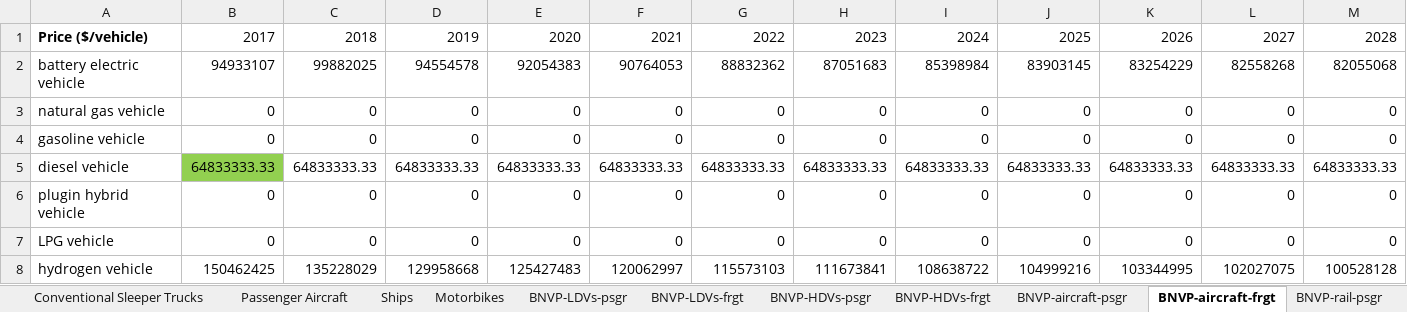
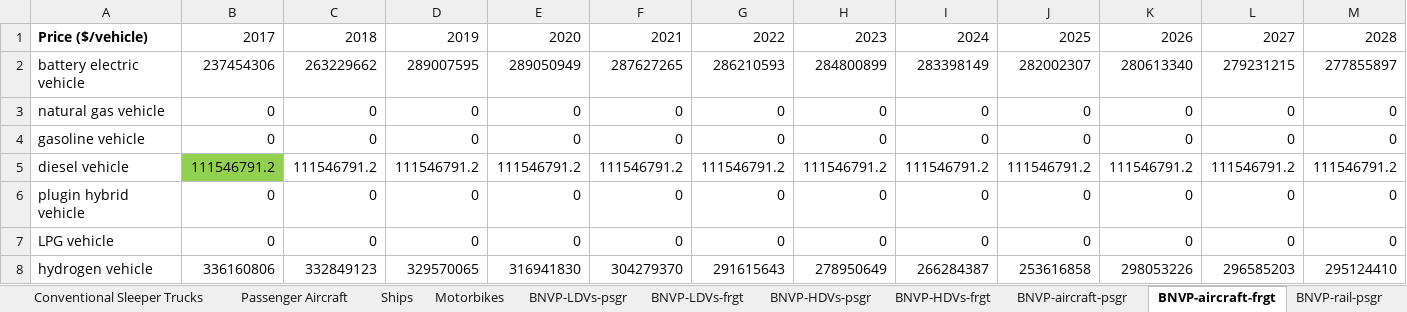
Before and after one commit to EnergyInnovation/eps-eu, an Excel workbook: InputData/trans/BNVP/BAU New Vehicle Price.xlsx, sheet BNVP-aircraft-frgt, drawn as a sheet; only a part is shown; values as stored, in another font and other column widths than the file's, no borders; removed rows and columns are numbered as before the commit, all else as after; rows hold the shown columns only; the diff names each change by its address in the sheet, - before the commit and + after, or states it on an @@ line.

Commit message:
Integrating EU data for RHFF, BGCL, BPHC, BCbVT, AVL, BLP, BNVP, BVTstL, ECpV, EVCCC,

```diff
--- a/InputData/trans/BNVP/BAU New Vehicle Price.xlsx (sheet BNVP-aircraft-frgt)
+++ b/InputData/trans/BNVP/BAU New Vehicle Price.xlsx (sheet BNVP-aircraft-frgt)
-row 2: battery electric vehicle | 94933107 | 99882025 | 94554578 | 92054383 | 90764053 | 88832362 | 87051683 | 85398984 | 83903145 | 83254229 | 82558268 | 82055068
+row 2: battery electric vehicle | 237454306 | 263229662 | 289007595 | 289050949 | 287627265 | 286210593 | 284800899 | 283398149 | 282002307 | 280613340 | 279231215 | 277855897
-row 5: diesel vehicle | 64833333.33 | 64833333.33 | 64833333.33 | 64833333.33 | 64833333.33 | 64833333.33 | 64833333.33 | 64833333.33 | 64833333.33 | 64833333.33 | 64833333.33 | 64833333.33
+row 5: diesel vehicle | 111546791.2 | 111546791.2 | 111546791.2 | 111546791.2 | 111546791.2 | 111546791.2 | 111546791.2 | 111546791.2 | 111546791.2 | 111546791.2 | 111546791.2 | 111546791.2
-row 8: hydrogen vehicle | 150462425 | 135228029 | 129958668 | 125427483 | 120062997 | 115573103 | 111673841 | 108638722 | 104999216 | 103344995 | 102027075 | 100528128
+row 8: hydrogen vehicle | 336160806 | 332849123 | 329570065 | 316941830 | 304279370 | 291615643 | 278950649 | 266284387 | 253616858 | 298053226 | 296585203 | 295124410
```
Also changed, not shown: sheet BNVP-LDVs-psgr, sheet BNVP-LDVs-frgt, sheet BNVP-HDVs-psgr, sheet BNVP-HDVs-frgt, sheet BNVP-ships-psgr, sheet BNVP-aircraft-psgr, 8 more sheets, other sheet tabs, formulas that keep their value, charts or pictures, InputData/elec/BPHC/BAU Pumped Hydro Cap.xlsx, InputData/trans/AVL/Avg Vehicle Lifetime.xlsx, 34 other files.
